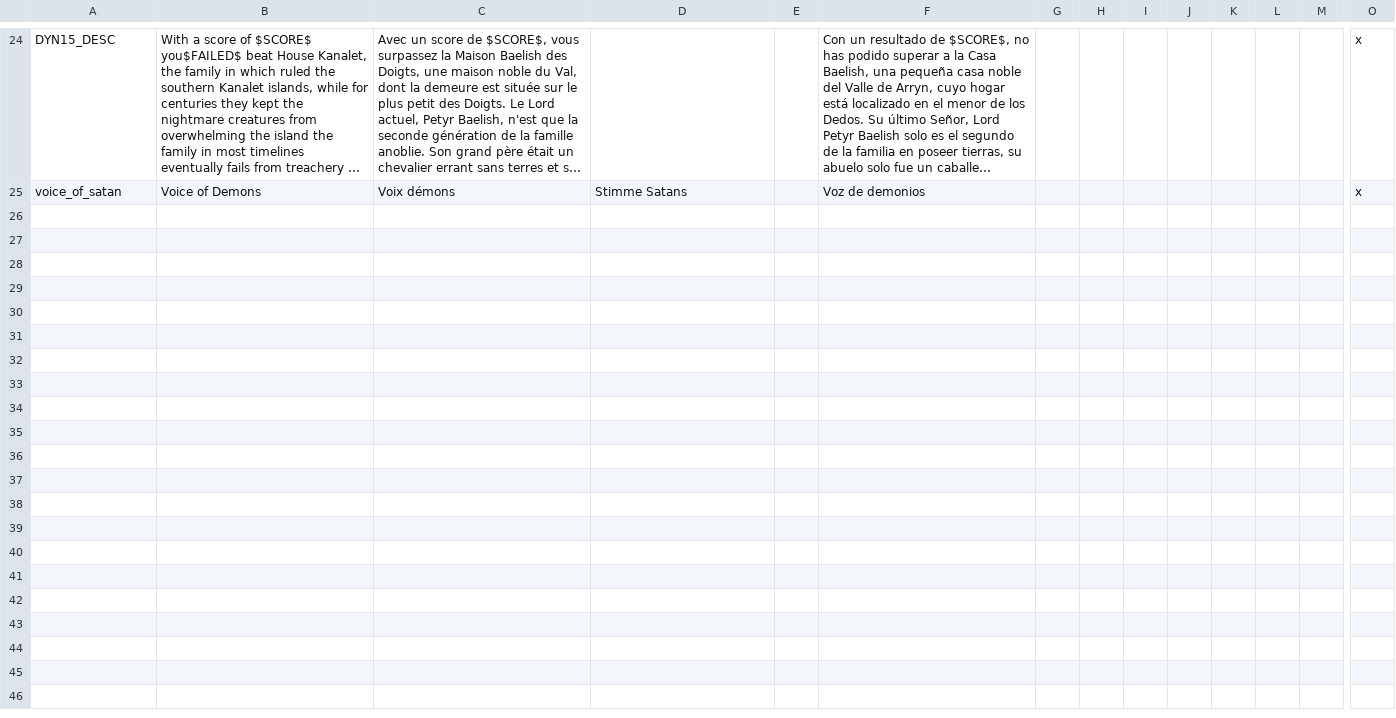
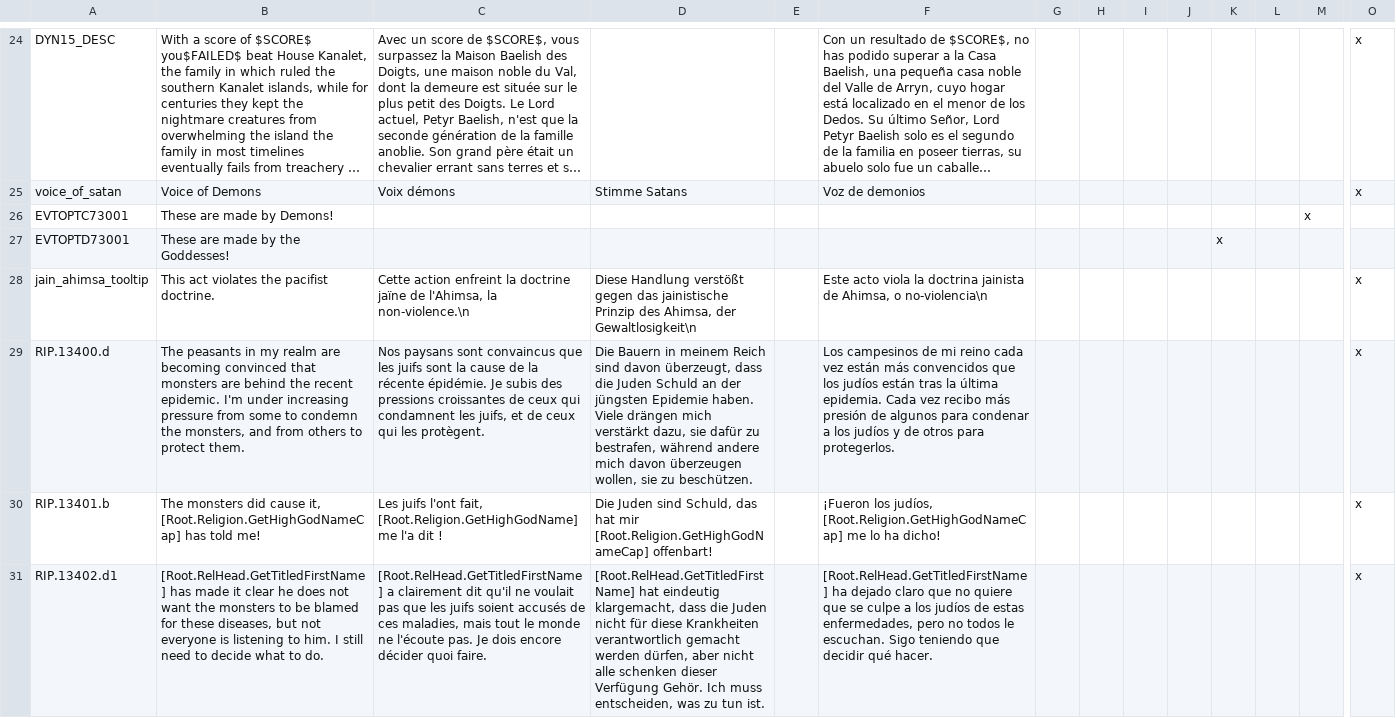
Before and after one commit to locustgate/Hylian-Kings, a CSV file: Hylian Kings/localisation/0_overwrite.csv, drawn as a sheet; only a part is shown, gaps mark what is left out; long unchanged cells end in …; rows hold the shown columns only; the diff covers the shown part only; the diff names each change by its address in the sheet, - before the commit and + after, or states it on an @@ line.

```diff
--- a/Hylian Kings/localisation/0_overwrite.csv
+++ b/Hylian Kings/localisation/0_overwrite.csv
+row 26: EVTOPTC73001 | These are made by Demons! |  |  |  |  |  |  |  |  |  |  | x
+row 27: EVTOPTD73001 | These are made by the Goddesses! |  |  |  |  |  |  |  |  | x
+row 28: jain_ahimsa_tooltip | This act violates the pacifist doctrine. | Cette action enfreint la doctrine jaïne de l'Ahimsa, la non-violence.\n | Diese Handlung verstößt gegen das jainistische Prinzip des Ahimsa, der Gewaltlosigkeit\n |  | Este acto viola la doctrina jainista de Ahimsa, o no-violencia\n |  |  |  |  |  |  |  | x
+row 29: RIP.13400.d | The peasants in my realm are becoming convinced that monsters are behind the recent epidemic. I'm under increasing pressure from some to condemn the monsters, and from others to protect them. | Nos paysans sont convaincus que les juifs sont la cause de la récente épidémie. Je subis des pressions croissantes de ceux qui condamnent les juifs, et de ceux qui les protègent. | Die Bauern in meinem Reich sind davon überzeugt, dass die Juden Schuld an der jüngsten Epidemie haben. Viele drängen mich verstärkt dazu, sie dafür zu bestrafen, während andere mich davon überzeugen wollen, sie zu beschützen. |  | Los campesinos de mi reino cada vez están más convencidos que los judíos están tras la última epidemia. Cada vez recibo más presión de algunos para condenar a los judíos y de otros para protegerlos. |  |  |  |  |  |  |  | x
+row 30: RIP.13401.b | The monsters did cause it, [Root.Religion.GetHighGodNameCap] has told me! | Les juifs l'ont fait, [Root.Religion.GetHighGodName] me l'a dit ! | Die Juden sind Schuld, das hat mir [Root.Religion.GetHighGodNameCap] offenbart! |  | ¡Fueron los judíos, [Root.Religion.GetHighGodNameCap] me lo ha dicho! |  |  |  |  |  |  |  | x
+row 31: RIP.13402.d1 | [Root.RelHead.GetTitledFirstName] has made it clear he does not want the monsters to be blamed for these diseases, but not everyone is listening to him. I still need to decide what to do. | [Root.RelHead.GetTitledFirstName] a clairement dit qu'il ne voulait pas que les juifs soient accusés de ces maladies, mais tout le monde ne l'écoute pas. Je dois encore décider quoi faire. | [Root.RelHead.GetTitledFirstName] hat eindeutig klargemacht, dass die Juden nicht für diese Krankheiten verantwortlich gemacht werden dürfen, aber nicht alle schenken dieser Verfügung Gehör. Ich muss entscheiden, was zu tun ist. |  | [Root.RelHead.GetTitledFirstName] ha dejado claro que no quiere que se culpe a los judíos de estas enfermedades, pero no todos le escuchan. Sigo teniendo que decidir qué hacer. |  |  |  |  |  |  |  | x
```
Also changed, not shown: 6 added rows elsewhere in this file, 28 other files.
